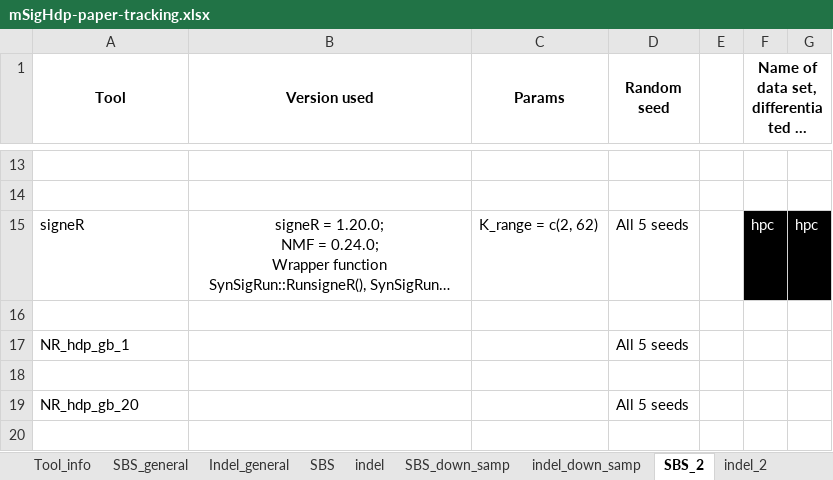
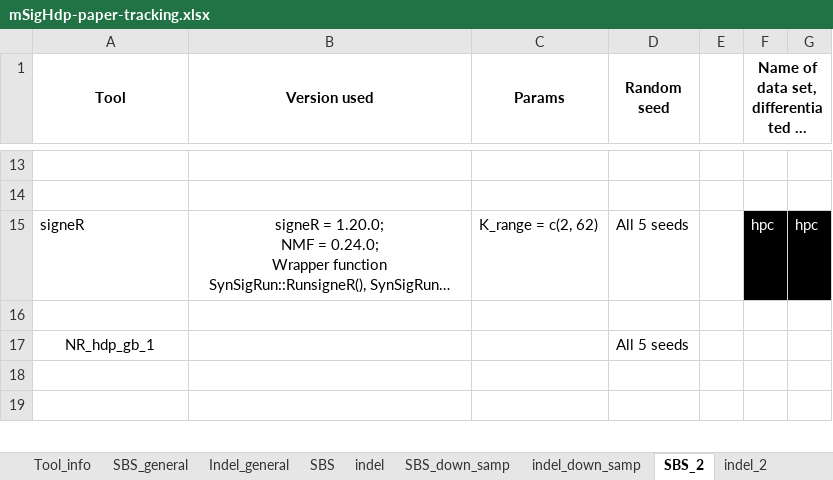
Before and after one commit to steverozen/mSigHdp_paper_sup_files_x1, an Excel workbook: mSigHdp-paper-tracking.xlsx, sheet SBS_2, drawn as a sheet; only a part is shown, gaps mark what is left out; long unchanged cells end in …; values as stored, in another font and other column widths than the file's, no borders; removed rows and columns are numbered as before the commit, all else as after; the diff covers the shown part only; the diff names each change by its address in the sheet, - before the commit and + after, or states it on an @@ line.

Commit message:
Updates to mSigHdp-paper-tracking.xlsx - now NR_hdp_gb_20 jobs have started running on SBS_2/Realistic

```diff
--- a/mSigHdp-paper-tracking.xlsx (sheet SBS_2)
+++ b/mSigHdp-paper-tracking.xlsx (sheet SBS_2)
-A17 alignment: left
+A17 alignment: center
-row 19: NR_hdp_gb_20 |  |  | All 5 seeds
```
Also changed, not shown: 5 added rows, 5 edited cells and cell formats elsewhere in this sheet, sheet SBS.
